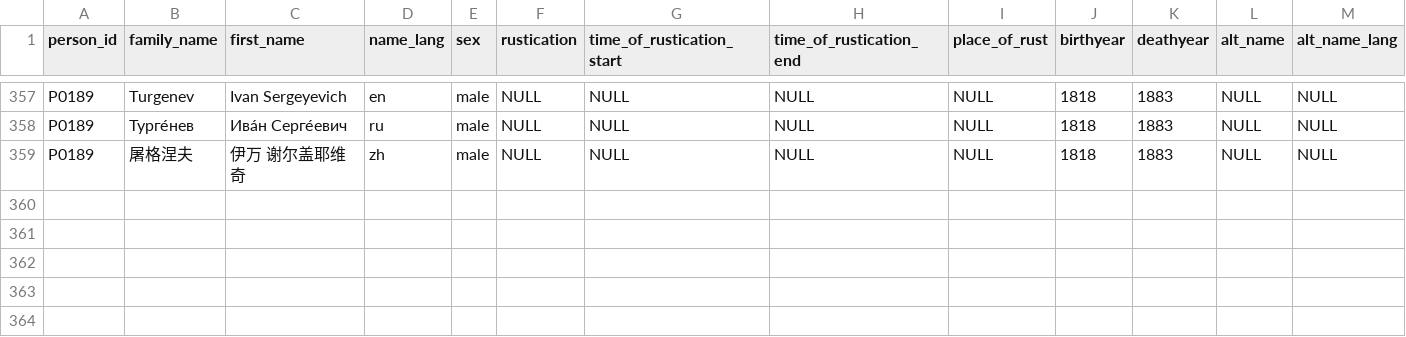
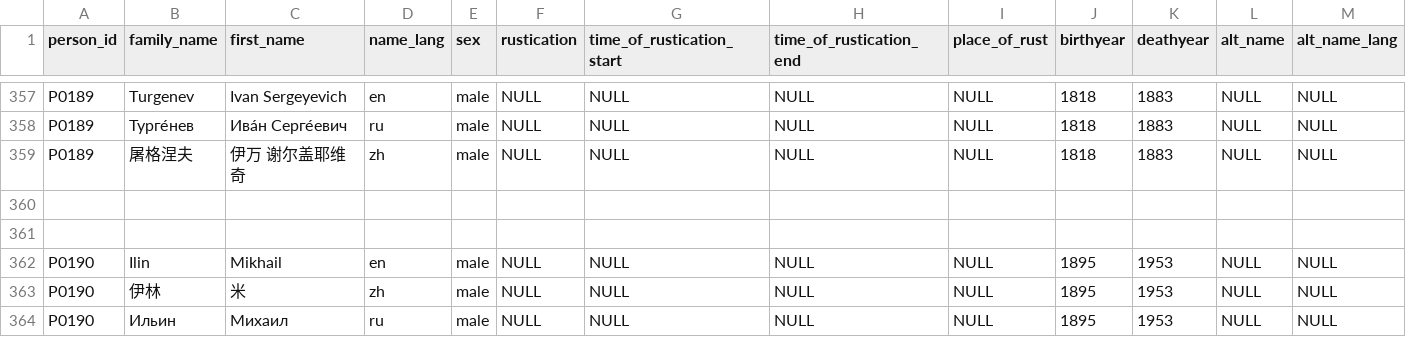
Before and after one commit to duncdrum/mini-reading, a CSV file: Person.csv, drawn as a sheet; only a part is shown, gaps mark what is left out; rows hold the shown columns only; the diff names each change by its address in the sheet, - before the commit and + after, or states it on an @@ line.

Commit message:
completed two acts in act-file
and added the relevant person and texts.

```diff
--- a/Person.csv
+++ b/Person.csv
+row 360: (empty)
+row 361: (empty)
+row 362: P0190 | Ilin | Mikhail | en | male | NULL | NULL | NULL | NULL | 1895 | 1953 | NULL | NULL
+row 363: P0190 | 伊林 | 米 | zh | male | NULL | NULL | NULL | NULL | 1895 | 1953 | NULL | NULL
+row 364: P0190 | Ильин | Михаил | ru | male | NULL | NULL | NULL | NULL | 1895 | 1953 | NULL | NULL
```
Also changed, not shown: Act.csv, Text.csv.
